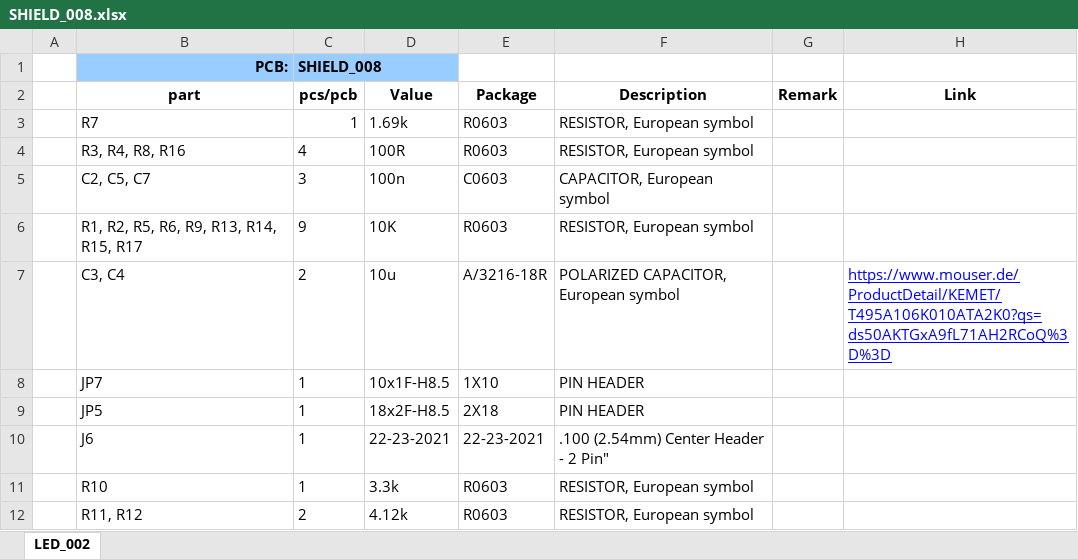
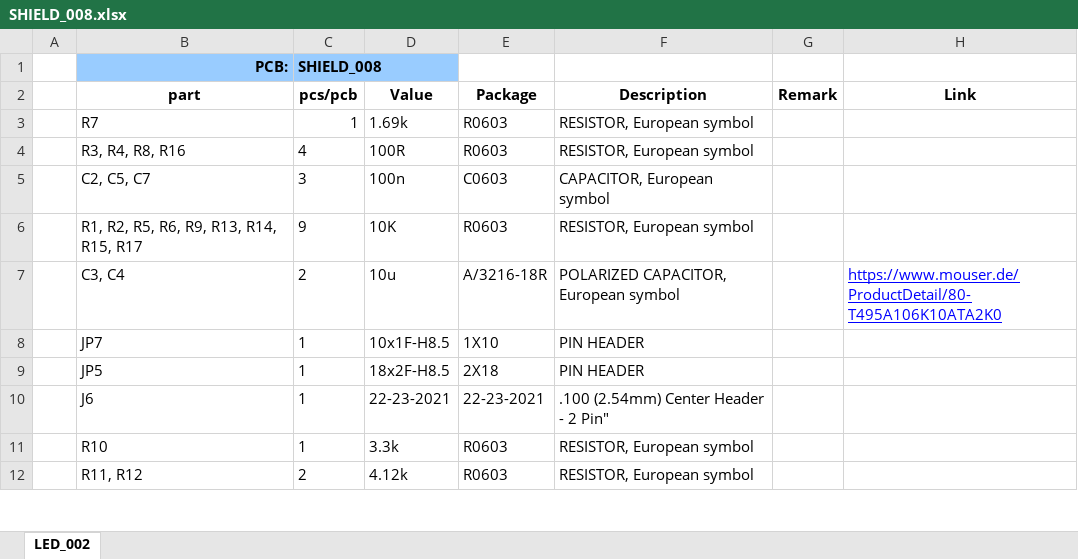
Before and after one commit to kitspace-forks/Miriam, an Excel workbook: PCB/BOM/SHIELD_008.xlsx, sheet LED_002, drawn as a sheet; only a part is shown; values as stored, in another font and other column widths than the file's, no borders; charts and pictures not drawn; the diff names each change by its address in the sheet, - before the commit and + after, or states it on an @@ line.

Commit message:
Correct a URL in shield 008 BOM

```diff
--- a/PCB/BOM/SHIELD_008.xlsx (sheet LED_002)
+++ b/PCB/BOM/SHIELD_008.xlsx (sheet LED_002)
-H7 (Link): https://www.mouser.de/ProductDetail/KEMET/T495A106K010ATA2K0?qs=ds50AKTGxA9fL71AH2RCoQ%3D%3D
+H7 (Link): https://www.mouser.de/ProductDetail/80-T495A106K10ATA2K0
```
Also changed, not shown: charts or pictures.
